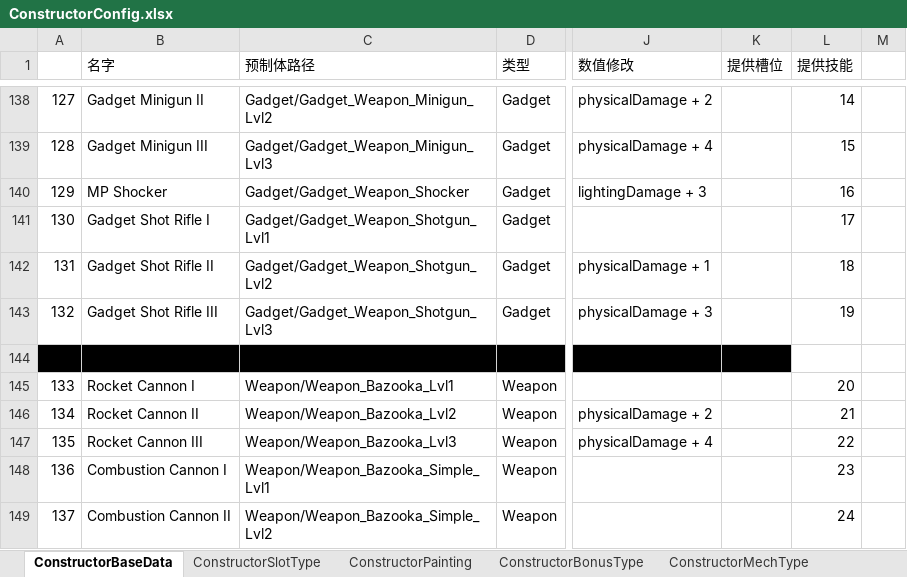
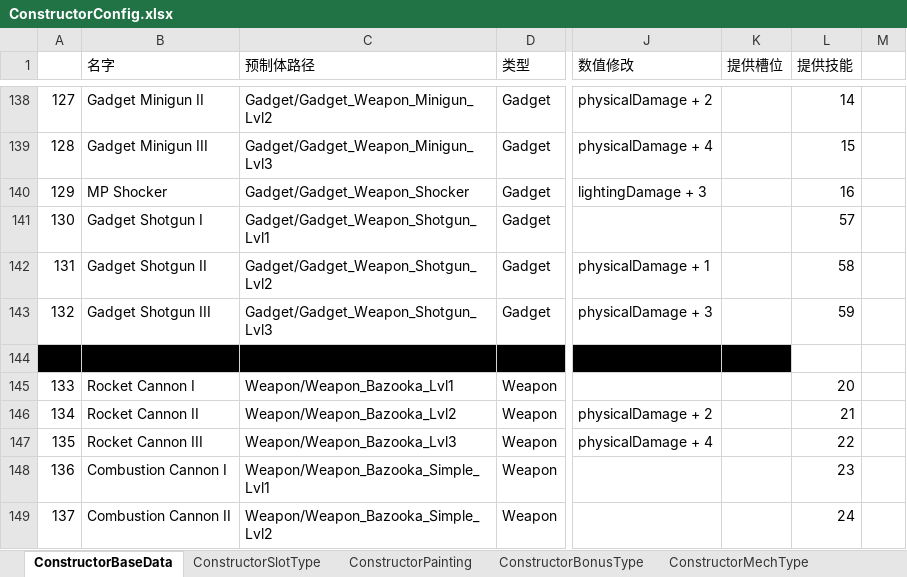
Before and after one commit to explosive-elephant-club/auto-chess, an Excel workbook: Assets/asoliddev - Auto Chess/Config/ConstructorConfig.xlsx, sheet ConstructorBaseData, drawn as a sheet; only a part is shown, gaps mark what is left out; values as stored, in another font and other column widths than the file's, no borders; the diff names each change by its address in the sheet, - before the commit and + after, or states it on an @@ line.

```diff
--- a/Assets/asoliddev - Auto Chess/Config/ConstructorConfig.xlsx (sheet ConstructorBaseData)
+++ b/Assets/asoliddev - Auto Chess/Config/ConstructorConfig.xlsx (sheet ConstructorBaseData)
-B141 (名字): Gadget Shot Rifle I
+B141 (名字): Gadget Shotgun I
-L141 (提供技能): 17
+L141 (提供技能): 57
-B142 (名字): Gadget Shot Rifle II
+B142 (名字): Gadget Shotgun II
-L142 (提供技能): 18
+L142 (提供技能): 58
-B143 (名字): Gadget Shot Rifle III
+B143 (名字): Gadget Shotgun III
-L143 (提供技能): 19
+L143 (提供技能): 59
```
Also changed, not shown: Assets/asoliddev - Auto Chess/Config/SkillConfig.xlsx, 36 other files.
